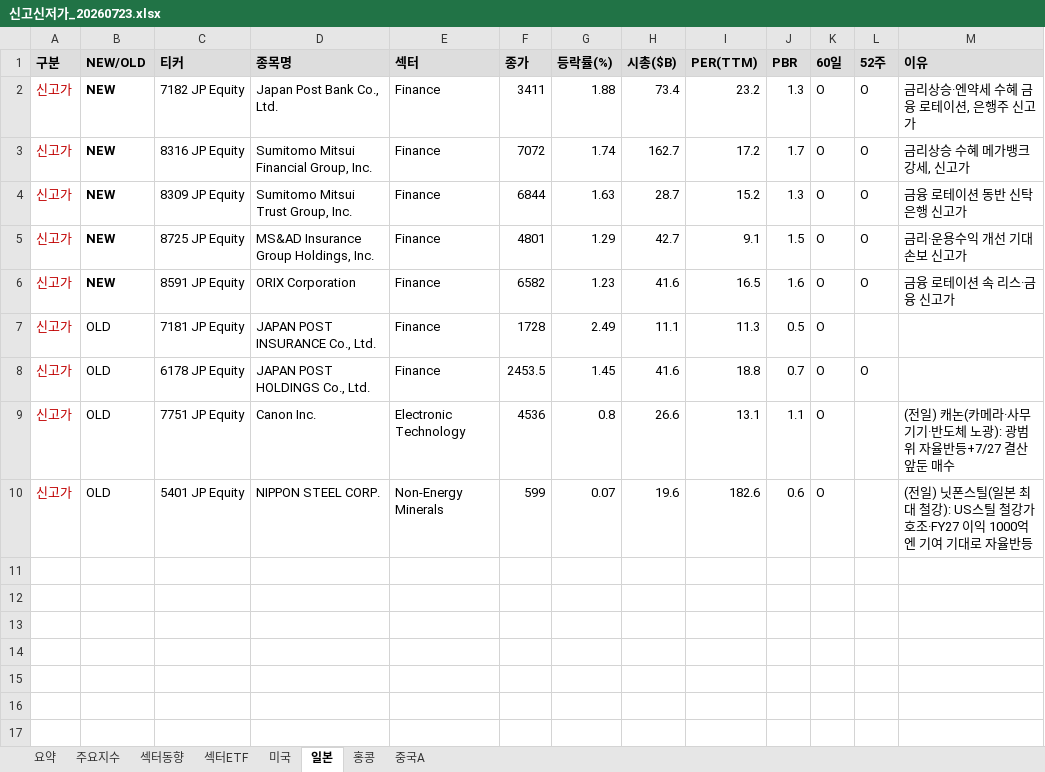
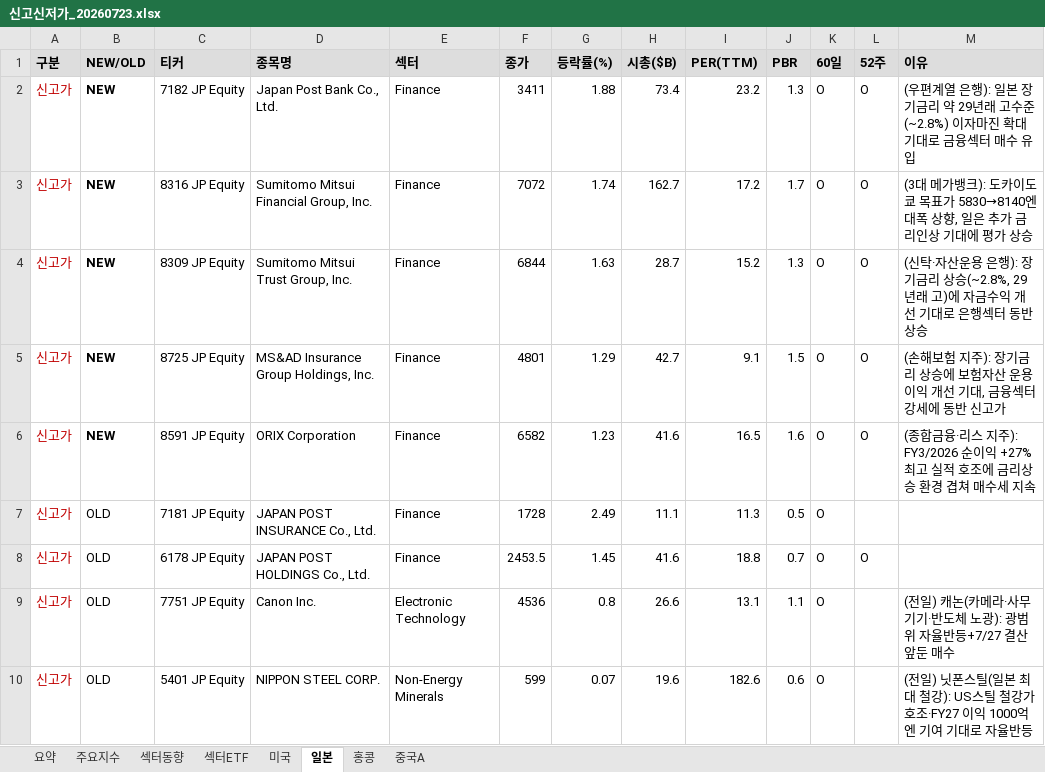
Before and after one commit to cm1n/highlowscreen, an Excel workbook: 신고신저가_20260723.xlsx, sheet 일본, drawn as a sheet; values as stored, in another font and other column widths than the file's, no borders; the diff names each change by its address in the sheet, - before the commit and + after, or states it on an @@ line.

```diff
--- a/신고신저가_20260723.xlsx (sheet 일본)
+++ b/신고신저가_20260723.xlsx (sheet 일본)
-M2 (이유): 금리상승·엔약세 수혜 금융 로테이션, 은행주 신고가
+M2 (이유): (우편계열 은행): 일본 장기금리 약 29년래 고수준(~2.8%) 이자마진 확대 기대로 금융섹터 매수 유입
-M3 (이유): 금리상승 수혜 메가뱅크 강세, 신고가
+M3 (이유): (3대 메가뱅크): 도카이도쿄 목표가 5830→8140엔 대폭 상향, 일은 추가 금리인상 기대에 평가 상승
-M4 (이유): 금융 로테이션 동반 신탁은행 신고가
+M4 (이유): (신탁·자산운용 은행): 장기금리 상승(~2.8%, 29년래 고)에 자금수익 개선 기대로 은행섹터 동반 상승
-M5 (이유): 금리·운용수익 개선 기대 손보 신고가
+M5 (이유): (손해보험 지주): 장기금리 상승에 보험자산 운용이익 개선 기대, 금융섹터 강세에 동반 신고가
-M6 (이유): 금융 로테이션 속 리스·금융 신고가
+M6 (이유): (종합금융·리스 지주): FY3/2026 순이익 +27% 최고 실적 호조에 금리상승 환경 겹쳐 매수세 지속
```
Also changed, not shown: sheet 미국, sheet 요약, sheet 중국A, sheet 홍콩, sheet 섹터ETF, 1 other file.
